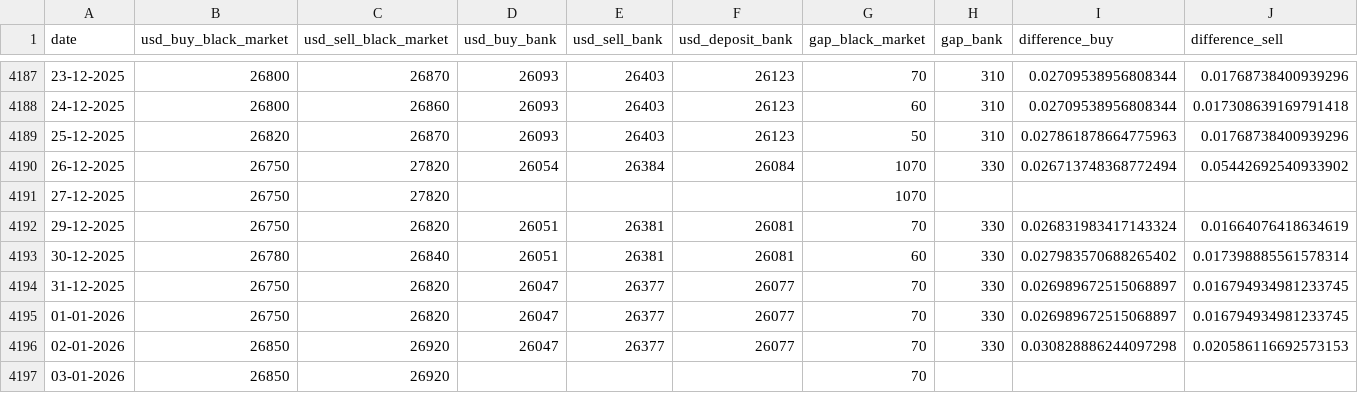
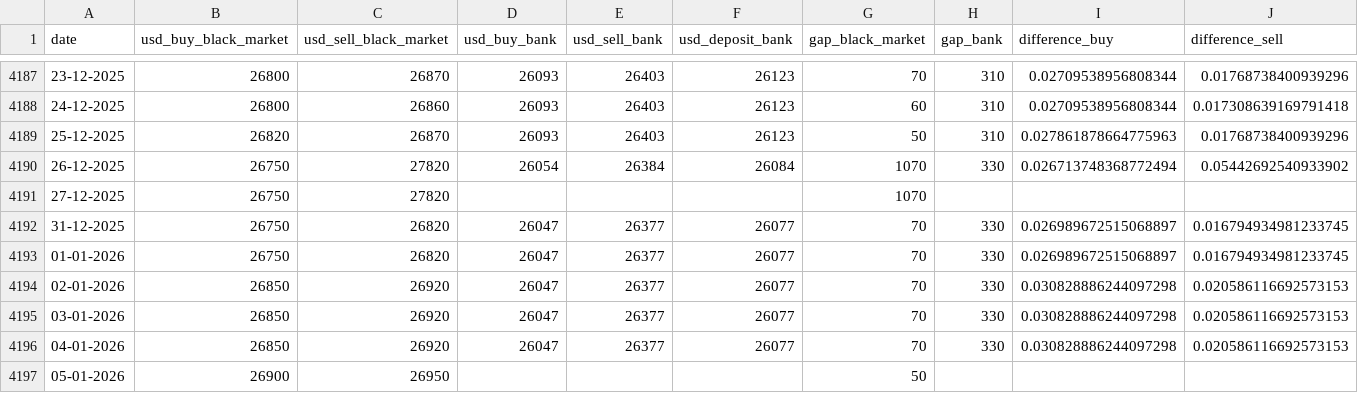
Before and after one commit to leeboo1993/cafef_data_github, a CSV file: usd_black_market/usd_market_data.csv, drawn as a sheet; only a part is shown, gaps mark what is left out.

```diff
--- a/usd_black_market/usd_market_data.csv
+++ b/usd_black_market/usd_market_data.csv
@@ -4191,4 +4191,2 @@ date,usd_buy_black_market,usd_sell_black_market,usd_buy_bank,usd_sell_bank,usd_d
 27-12-2025,26750,27820,,,,1070,,,
-29-12-2025,26750,26820,26051,26381,26081,70,330,0.026831983417143324,0.01664076418634619
-30-12-2025,26780,26840,26051,26381,26081,60,330,0.027983570688265402,0.017398885561578314
 31-12-2025,26750,26820,26047,26377,26077,70,330,0.026989672515068897,0.016794934981233745
@@ -4196,2 +4194,4 @@ date,usd_buy_black_market,usd_sell_black_market,usd_buy_bank,usd_sell_bank,usd_d
 02-01-2026,26850,26920,26047,26377,26077,70,330,0.030828886244097298,0.020586116692573153
-03-01-2026,26850,26920,,,,70,,,
+03-01-2026,26850,26920,26047,26377,26077,70,330,0.030828886244097298,0.020586116692573153
+04-01-2026,26850,26920,26047,26377,26077,70,330,0.030828886244097298,0.020586116692573153
+05-01-2026,26900,26950,,,,50,,,
```
Also changed, not shown: 1 other file.
